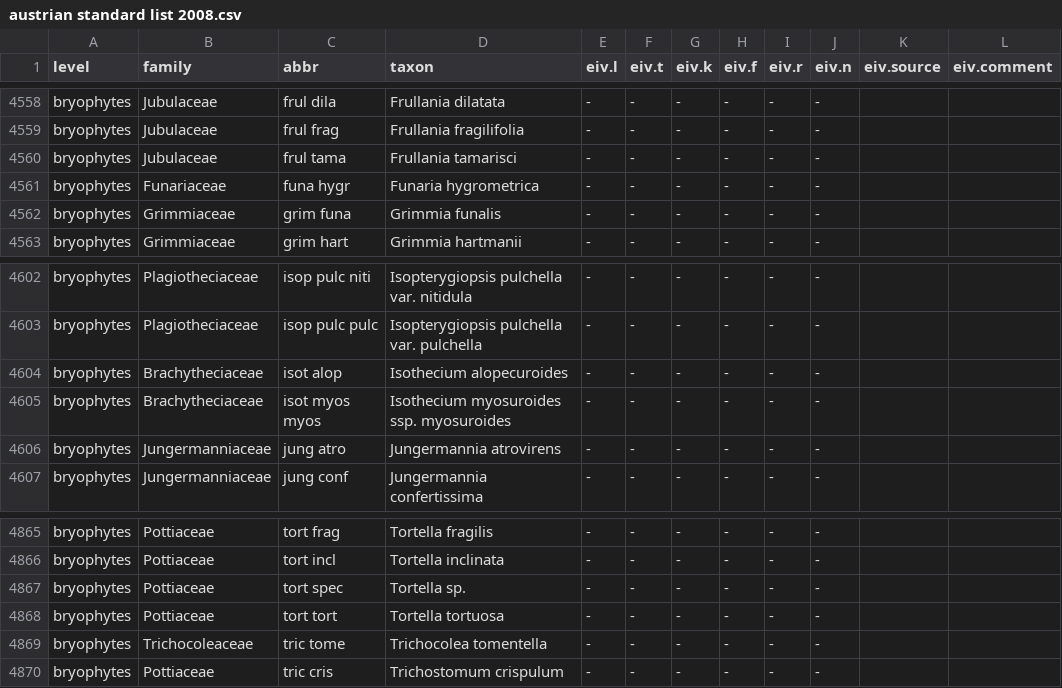
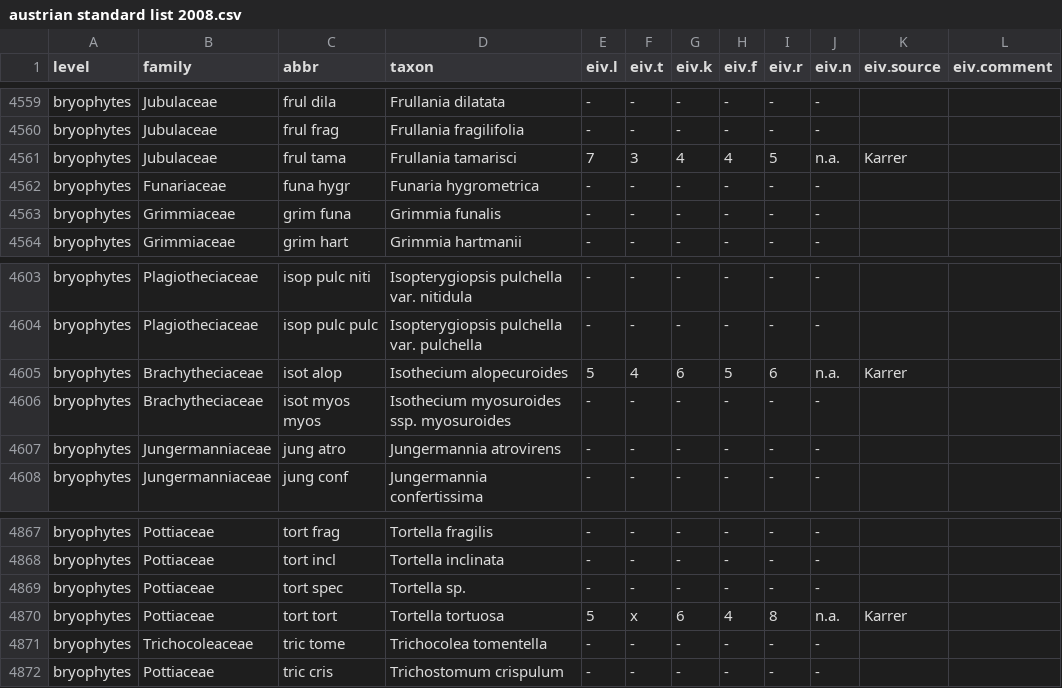
Before and after one commit to kardinal-eros/vegsoup-standards, a CSV file: austrian standard list 2008/austrian standard list 2008.csv, drawn as a sheet; only a part is shown, gaps mark what is left out; addresses are those after the commit; the diff covers the shown part only; the diff names each change by its address in the sheet, - before the commit and + after, or states it on an @@ line.

```diff
--- a/austrian standard list 2008/austrian standard list 2008.csv
+++ b/austrian standard list 2008/austrian standard list 2008.csv
-E4561 (eiv.l): -
+E4561 (eiv.l): 7
-F4561 (eiv.t): -
+F4561 (eiv.t): 3
-G4561 (eiv.k): -
+G4561 (eiv.k): 4
-H4561 (eiv.f): -
+H4561 (eiv.f): 4
-I4561 (eiv.r): -
+I4561 (eiv.r): 5
-J4561 (eiv.n): -
+J4561 (eiv.n): n.a.
-K4561 (eiv.source): (empty)
+K4561 (eiv.source): Karrer
-E4605 (eiv.l): -
+E4605 (eiv.l): 5
-F4605 (eiv.t): -
+F4605 (eiv.t): 4
-G4605 (eiv.k): -
+G4605 (eiv.k): 6
-H4605 (eiv.f): -
+H4605 (eiv.f): 5
-I4605 (eiv.r): -
+I4605 (eiv.r): 6
-J4605 (eiv.n): -
+J4605 (eiv.n): n.a.
-K4605 (eiv.source): (empty)
+K4605 (eiv.source): Karrer
-E4870 (eiv.l): -
+E4870 (eiv.l): 5
-F4870 (eiv.t): -
+F4870 (eiv.t): x
-G4870 (eiv.k): -
+G4870 (eiv.k): 6
-H4870 (eiv.f): -
+H4870 (eiv.f): 4
-I4870 (eiv.r): -
+I4870 (eiv.r): 8
-J4870 (eiv.n): -
+J4870 (eiv.n): n.a.
-K4870 (eiv.source): (empty)
+K4870 (eiv.source): Karrer
```
Also changed, not shown: 2 added rows and 24 edited cells elsewhere in this file.
